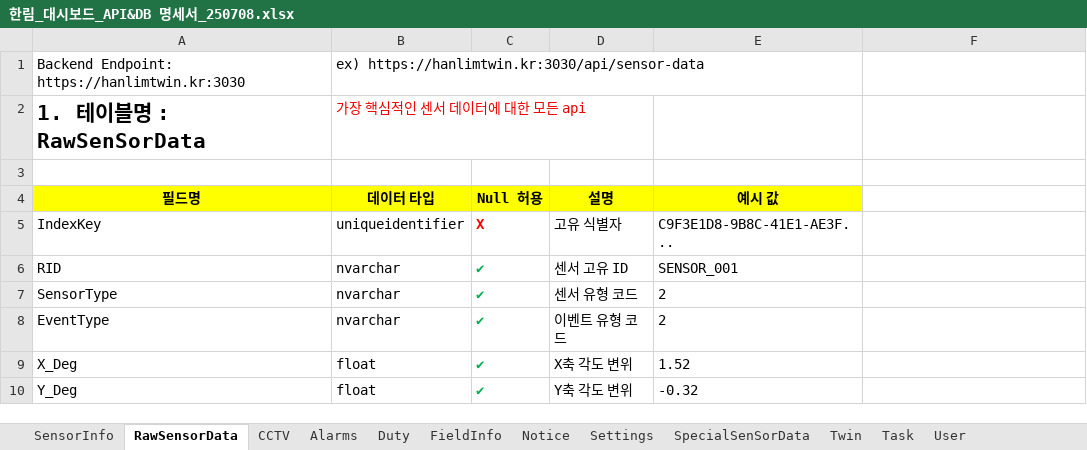
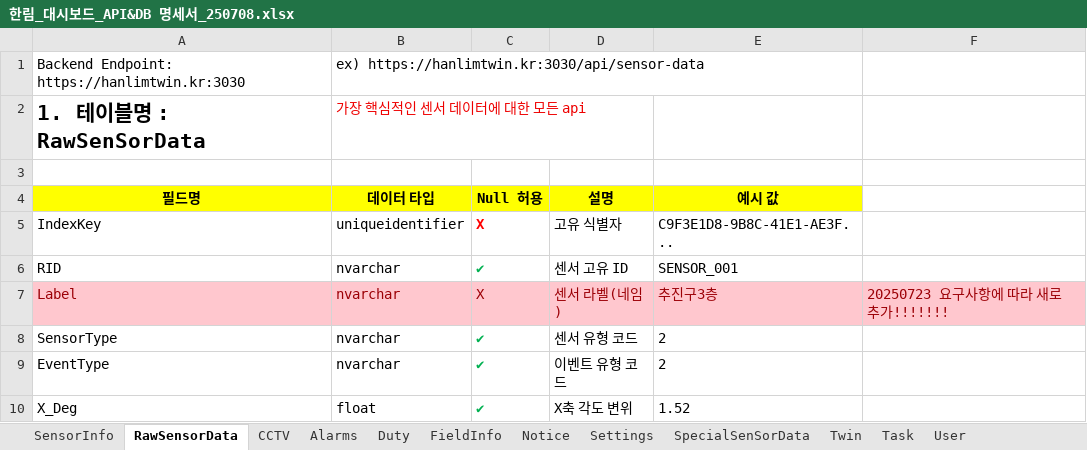
Before and after one commit to koreateamfighting/motivr, an Excel workbook: 모티브 프로젝트_DOCS/한림_대시보드_API&DB 명세서_250708.xlsx, sheet RawSensorData, drawn as a sheet; only a part is shown; the shorter side is filled out with more unchanged rows; values as stored, in another font and other column widths than the file's, no borders; charts and pictures not drawn; the diff covers the shown part only; the diff names each change by its address in the sheet, - before the commit and + after, or states it on an @@ line.

```diff
--- a/모티브 프로젝트_DOCS/한림_대시보드_API&DB 명세서_250708.xlsx (sheet RawSensorData)
+++ b/모티브 프로젝트_DOCS/한림_대시보드_API&DB 명세서_250708.xlsx (sheet RawSensorData)
+row 7: Label | nvarchar | X | 센서 라벨(네임) | 추진구3층 | 20250723 요구사항에 따라 새로 추가!!!!!!!
```
Also changed, not shown: 1 edited cell elsewhere in this sheet, sheet SensorInfo, sheet Alarms, charts or pictures, 10 other files.
